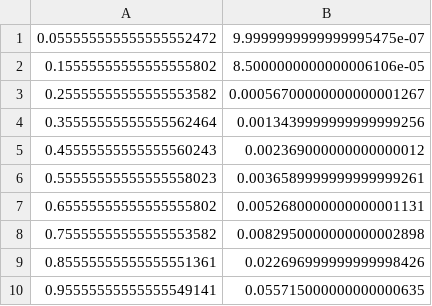
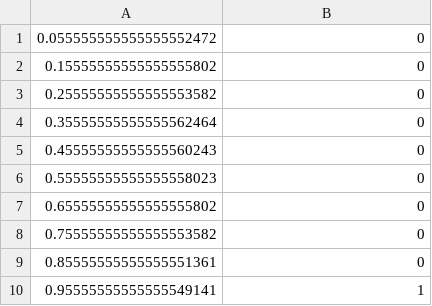
Before and after one commit to BAFA1624/CompAstroLabs, a CSV file: coursework2/1b_norm_intensity.csv, drawn as a sheet.

```diff
--- a/coursework2/1b_norm_intensity.csv
+++ b/coursework2/1b_norm_intensity.csv
@@ -1,10 +1,10 @@
-0.055555555555555552472,9.9999999999999995475e-07
-0.15555555555555555802,8.5000000000000006106e-05
-0.25555555555555553582,0.00056700000000000001267
-0.35555555555555562464,0.0013439999999999999256
-0.45555555555555560243,0.002369000000000000012
-0.55555555555555558023,0.0036589999999999999261
-0.65555555555555555802,0.0052680000000000001131
-0.75555555555555553582,0.0082950000000000002898
-0.85555555555555551361,0.022696999999999998426
-0.95555555555555549141,0.055715000000000000635
+0.055555555555555552472,0
+0.15555555555555555802,0
+0.25555555555555553582,0
+0.35555555555555562464,0
+0.45555555555555560243,0
+0.55555555555555558023,0
+0.65555555555555555802,0
+0.75555555555555553582,0
+0.85555555555555551361,0
+0.95555555555555549141,1
```
Also changed, not shown: 39 other files.
